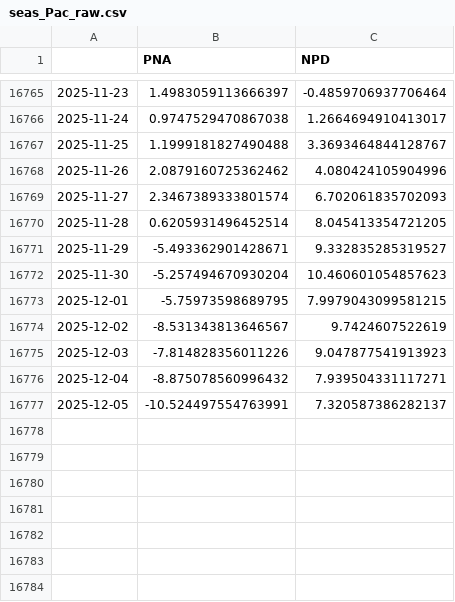
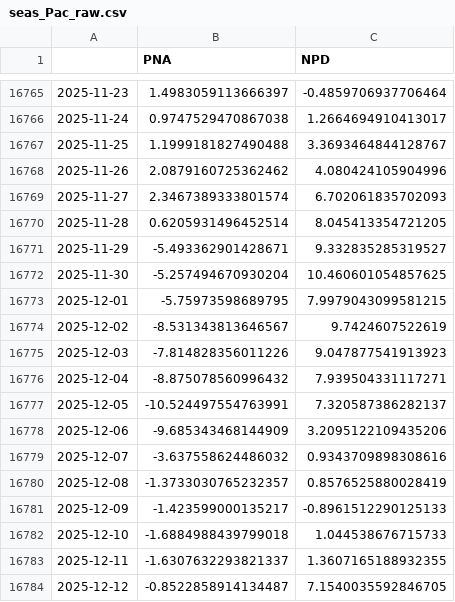
Before and after one commit to linusmagnusson/clint_ts_output, a CSV file: seas_Pac_raw.csv, drawn as a sheet; only a part is shown, gaps mark what is left out.

```diff
--- a/seas_Pac_raw.csv
+++ b/seas_Pac_raw.csv
@@ -16771,3 +16771,3 @@
 2025-11-29,-5.493362901428671,9.332835285319527
-2025-11-30,-5.257494670930204,10.460601054857623
+2025-11-30,-5.257494670930204,10.460601054857625
 2025-12-01,-5.75973598689795,7.9979043099581215
@@ -16777 +16777,8 @@
 2025-12-05,-10.524497554763991,7.320587386282137
+2025-12-06,-9.685343468144909,3.2095122109435206
+2025-12-07,-3.637558624486032,0.9343709898308616
+2025-12-08,-1.3733030765232357,0.8576525880028419
+2025-12-09,-1.423599000135217,-0.8961512290125133
+2025-12-10,-1.6884988439799018,1.044538676715733
+2025-12-11,-1.6307632293821337,1.3607165188932355
+2025-12-12,-0.8522858914134487,7.1540035592846705
```
Also changed, not shown: area_AO500_raw.csv, glob_2t_raw.csv, 12 other files.
